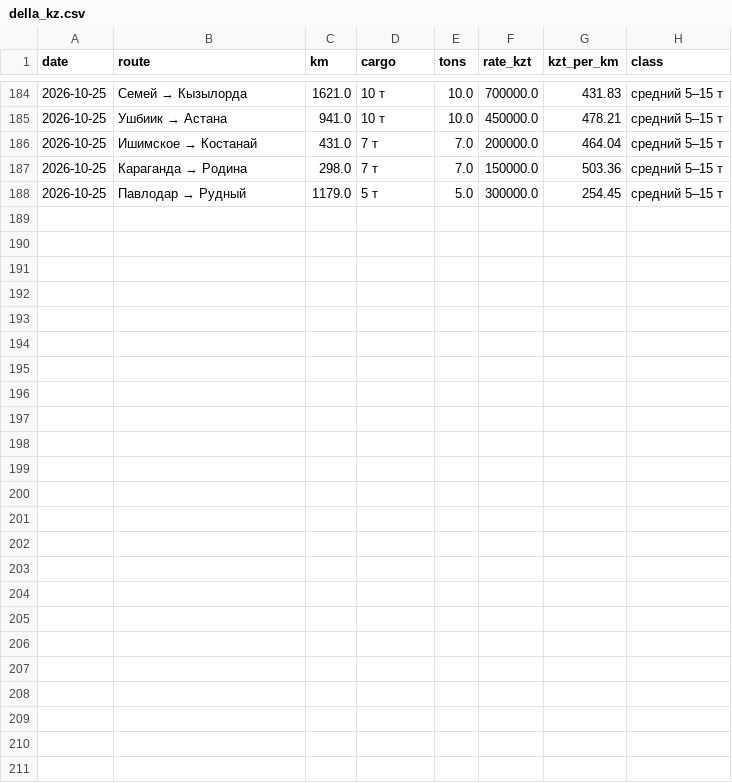
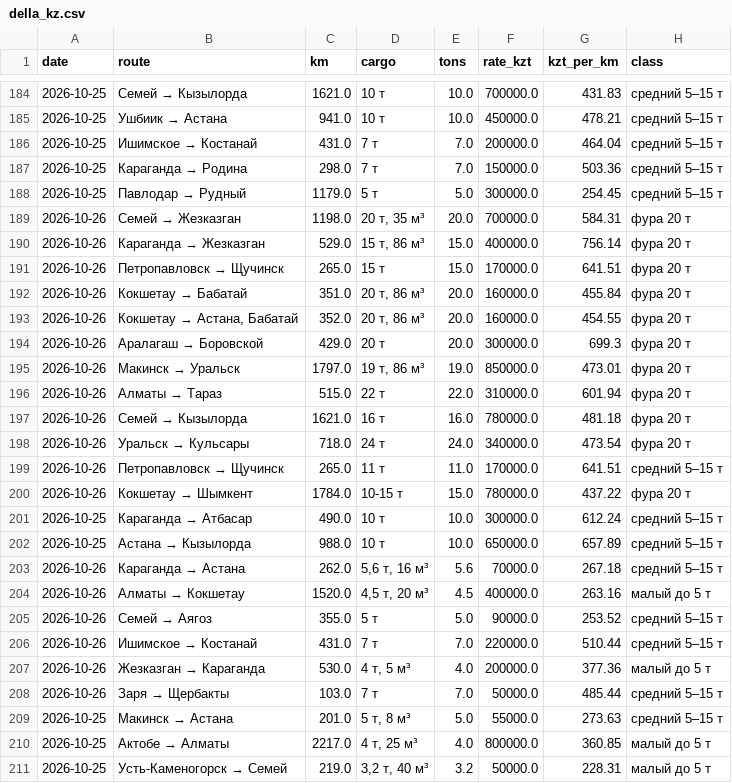
Before and after one commit to moretrashforlesscash/metal-catalog, a CSV file: logistics/della_kz.csv, drawn as a sheet; only a part is shown, gaps mark what is left out; the diff names each change by its address in the sheet, - before the commit and + after, or states it on an @@ line.

```diff
--- a/logistics/della_kz.csv
+++ b/logistics/della_kz.csv
+row 189: 2026-10-26 | Семей → Жезказган | 1198.0 | 20 т, 35 м³ | 20.0 | 700000.0 | 584.31 | фура 20 т
+row 190: 2026-10-26 | Караганда → Жезказган | 529.0 | 15 т, 86 м³ | 15.0 | 400000.0 | 756.14 | фура 20 т
+row 191: 2026-10-26 | Петропавловск → Щучинск | 265.0 | 15 т | 15.0 | 170000.0 | 641.51 | фура 20 т
+row 192: 2026-10-26 | Кокшетау → Бабатай | 351.0 | 20 т, 86 м³ | 20.0 | 160000.0 | 455.84 | фура 20 т
+row 193: 2026-10-26 | Кокшетау → Астана, Бабатай | 352.0 | 20 т, 86 м³ | 20.0 | 160000.0 | 454.55 | фура 20 т
+row 194: 2026-10-26 | Аралагаш → Боровской | 429.0 | 20 т | 20.0 | 300000.0 | 699.3 | фура 20 т
+row 195: 2026-10-26 | Макинск → Уральск | 1797.0 | 19 т, 86 м³ | 19.0 | 850000.0 | 473.01 | фура 20 т
+row 196: 2026-10-26 | Алматы → Тараз | 515.0 | 22 т | 22.0 | 310000.0 | 601.94 | фура 20 т
+row 197: 2026-10-26 | Семей → Кызылорда | 1621.0 | 16 т | 16.0 | 780000.0 | 481.18 | фура 20 т
+row 198: 2026-10-26 | Уральск → Кульсары | 718.0 | 24 т | 24.0 | 340000.0 | 473.54 | фура 20 т
+row 199: 2026-10-26 | Петропавловск → Щучинск | 265.0 | 11 т | 11.0 | 170000.0 | 641.51 | средний 5–15 т
+row 200: 2026-10-26 | Кокшетау → Шымкент | 1784.0 | 10-15 т | 15.0 | 780000.0 | 437.22 | фура 20 т
+row 201: 2026-10-25 | Караганда → Атбасар | 490.0 | 10 т | 10.0 | 300000.0 | 612.24 | средний 5–15 т
+row 202: 2026-10-25 | Астана → Кызылорда | 988.0 | 10 т | 10.0 | 650000.0 | 657.89 | средний 5–15 т
+row 203: 2026-10-26 | Караганда → Астана | 262.0 | 5,6 т, 16 м³ | 5.6 | 70000.0 | 267.18 | средний 5–15 т
+row 204: 2026-10-26 | Алматы → Кокшетау | 1520.0 | 4,5 т, 20 м³ | 4.5 | 400000.0 | 263.16 | малый до 5 т
+row 205: 2026-10-26 | Семей → Аягоз | 355.0 | 5 т | 5.0 | 90000.0 | 253.52 | средний 5–15 т
+row 206: 2026-10-26 | Ишимское → Костанай | 431.0 | 7 т | 7.0 | 220000.0 | 510.44 | средний 5–15 т
+row 207: 2026-10-26 | Жезказган → Караганда | 530.0 | 4 т, 5 м³ | 4.0 | 200000.0 | 377.36 | малый до 5 т
+row 208: 2026-10-26 | Заря → Щербакты | 103.0 | 7 т | 7.0 | 50000.0 | 485.44 | средний 5–15 т
+row 209: 2026-10-25 | Макинск → Астана | 201.0 | 5 т, 8 м³ | 5.0 | 55000.0 | 273.63 | средний 5–15 т
+row 210: 2026-10-25 | Актобе → Алматы | 2217.0 | 4 т, 25 м³ | 4.0 | 800000.0 | 360.85 | малый до 5 т
+row 211: 2026-10-25 | Усть-Каменогорск → Семей | 219.0 | 3,2 т, 40 м³ | 3.2 | 50000.0 | 228.31 | малый до 5 т
```
Also changed, not shown: logistics/fafa.csv, 4 other files.
